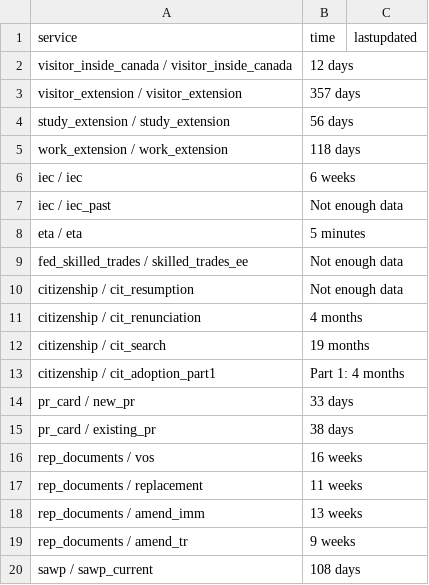
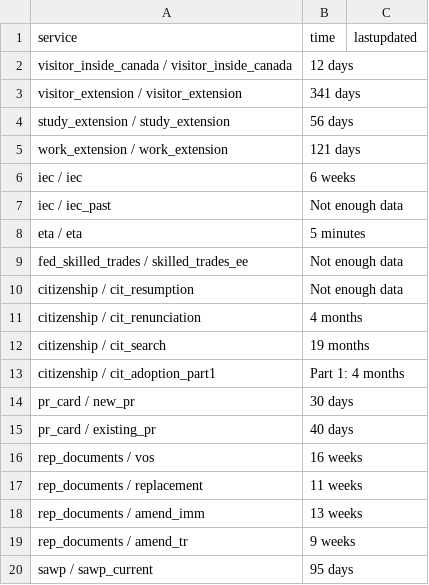
Before and after one commit to tinng81/cic-processing-times, a CSV file: data-ptime-non-country-en.csv, drawn as a sheet.

Commit message:
Flat: latest data (2026-10-22T00:24:37.700Z) {   "date": "2026-10-22T00:24:37.700Z",   "files": [     {       "name": "data-ptime-en.csv",       "deltaBytes": 59,       "source": "https://www.canada.ca/content/dam/ircc/documents/json/data-ptime-en.json"     },     {       "name": "data-ptime-en.json",       "deltaBytes": -6119,       "source": "https://www.canada.ca/content/dam/ircc/documents/json/data-ptime-en.json"     },     {       "name": "formatted-data-ptime-en.csv",       "deltaBytes": -25,       "source": "https://www.canada.ca/content/dam/ircc/documents/json/data-ptime-en.json"     },     {       "name": "formatted-selected-countries-data-ptime-en.csv",       "deltaBytes": -7,       "source": "https://www.canada.ca/content/dam/ircc/documents/json/data-ptime-en.json"     },     {       "name": "data-ptime-non-country-en.csv",       "deltaBytes": -1,       "source": "https://www.canada.ca/content/dam/ircc/documents/json/data-ptime-non-country-en.json"     },     {       "name": "data-ptime-non-country-en.json",       "deltaBytes": -57,       "source": "https://www.canada.ca/content/dam/ircc/documents/json/data-ptime-non-country-en.json"     }   ] }

```diff
--- a/data-ptime-non-country-en.csv
+++ b/data-ptime-non-country-en.csv
@@ -2,5 +2,5 @@ service,time,lastupdated
 visitor_inside_canada / visitor_inside_canada,12 days,
-visitor_extension / visitor_extension,357 days,
+visitor_extension / visitor_extension,341 days,
 study_extension / study_extension,56 days,
-work_extension / work_extension,118 days,
+work_extension / work_extension,121 days,
 iec / iec,6 weeks,
@@ -13,4 +13,4 @@ citizenship / cit_search,19 months,
 citizenship / cit_adoption_part1,Part 1: 4 months,
-pr_card / new_pr,33 days,
-pr_card / existing_pr,38 days,
+pr_card / new_pr,30 days,
+pr_card / existing_pr,40 days,
 rep_documents / vos,16 weeks,
@@ -19,2 +19,2 @@ rep_documents / amend_imm,13 weeks,
 rep_documents / amend_tr,9 weeks,
-sawp / sawp_current,108 days,
+sawp / sawp_current,95 days,
```
Also changed, not shown: data-ptime-en.csv, formatted-data-ptime-en.csv, 3 other files.
